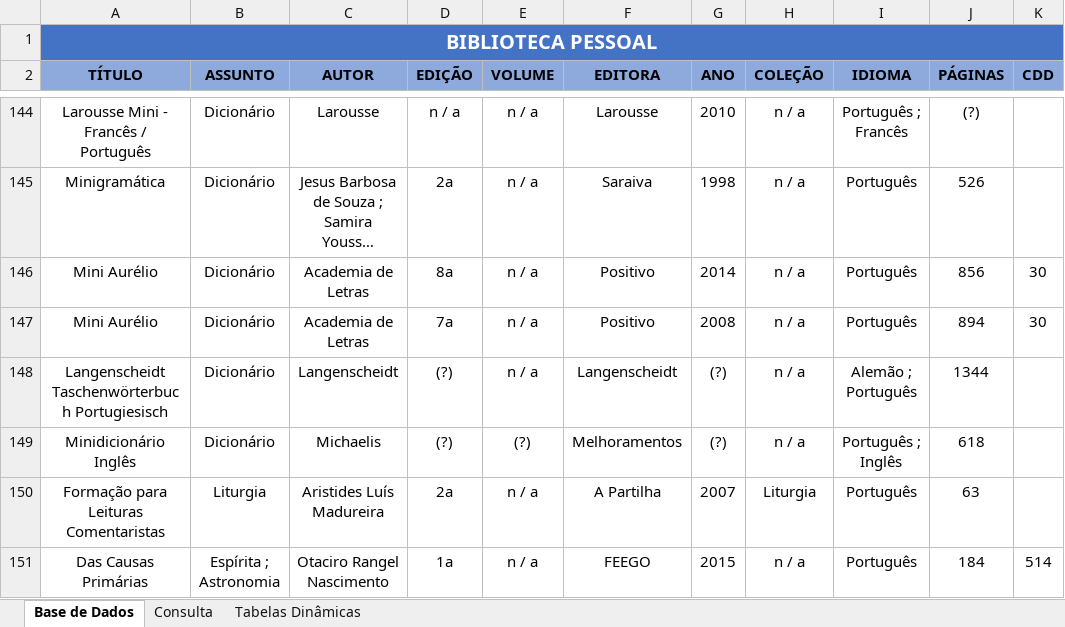
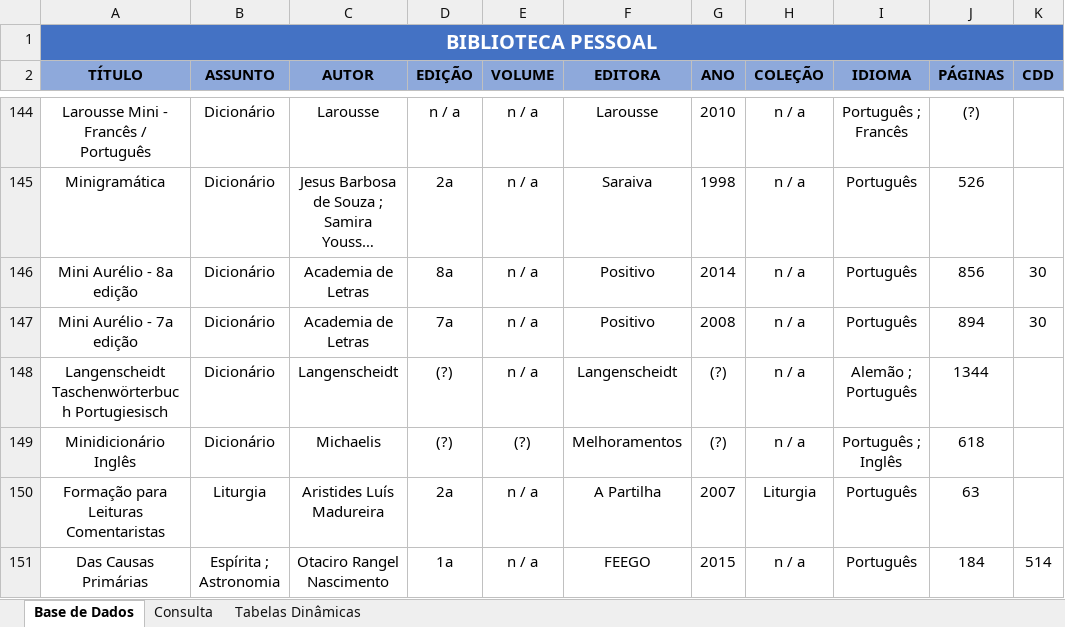
Before and after one commit to ViniciusPereira-1/Biblioteca_Pessoal, an Excel workbook: Biblioteca Pessoal.xlsx, sheet Base de Dados, drawn as a sheet; only a part is shown, gaps mark what is left out; long unchanged cells end in …; values as stored, in another font and other column widths than the file's, no borders; conditional formats and table styles not drawn; the diff names each change by its address in the sheet, - before the commit and + after, or states it on an @@ line.

```diff
--- a/Biblioteca Pessoal.xlsx (sheet Base de Dados)
+++ b/Biblioteca Pessoal.xlsx (sheet Base de Dados)
-A146 (TÍTULO): Mini Aurélio
+A146 (TÍTULO): Mini Aurélio - 8a edição
-A147 (TÍTULO): Mini Aurélio
+A147 (TÍTULO): Mini Aurélio - 7a edição
```
Also changed, not shown: sheet Consulta, sheet Tabelas Dinâmicas, formulas that keep their value.
